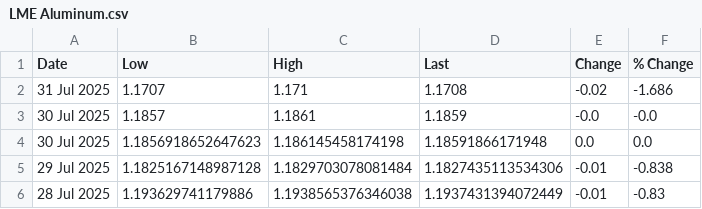
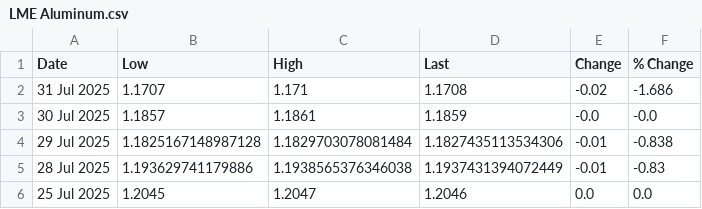
Before and after one commit to OmeletteFlipper-stack/LME-Automation, a CSV file: LME Aluminum.csv, drawn as a sheet; only a part is shown; the shorter side is filled out with more unchanged rows; the diff names each change by its address in the sheet, - before the commit and + after, or states it on an @@ line.

Commit message:
Update LME Aluminum.csv

```diff
--- a/LME Aluminum.csv
+++ b/LME Aluminum.csv
-row 4: 30 Jul 2025 | 1.1856918652647623 | 1.186145458174198 | 1.18591866171948 | 0.0 | 0.0
```
